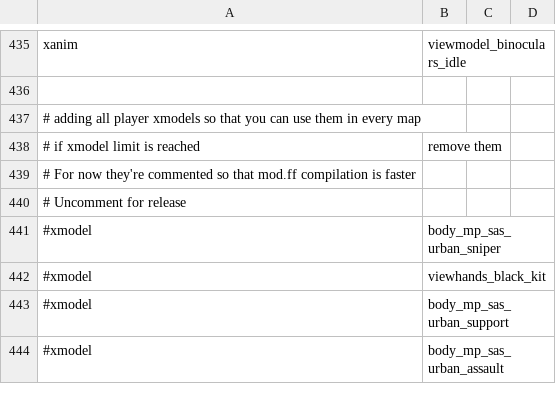
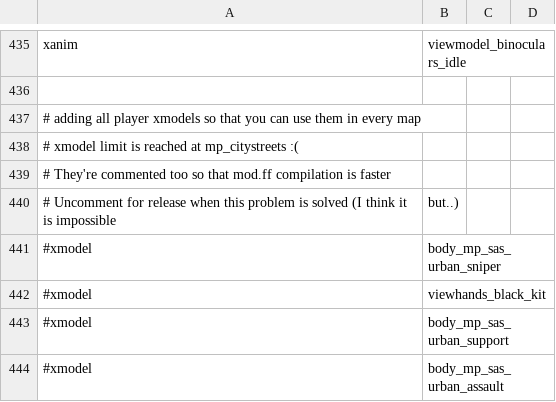
Before and after one commit to adanski/Leetmod, a CSV file: mod.csv, drawn as a sheet; only a part is shown, gaps mark what is left out.

Commit message:
removed dvar scr_cap_allow_othermodels that enabled usage of more soldier models in any map. When soldier xmodels are added to mod.ff, it causes mp_citystreets to hit 1000 xmodels limit, so, removing that possibility for now.

```diff
--- a/mod.csv
+++ b/mod.csv
@@ -437,5 +437,5 @@ xanim,viewmodel_binoculars_idle
 # adding all player xmodels so that you can use them in every map
-# if xmodel limit is reached, remove them
-# For now they're commented so that mod.ff compilation is faster
-# Uncomment for release
+# xmodel limit is reached at mp_citystreets :(
+# They're commented too so that mod.ff compilation is faster
+# Uncomment for release when this problem is solved (I think it is impossible, but..)
 #xmodel,body_mp_sas_urban_sniper
```
Also changed, not shown: 3 other files.
